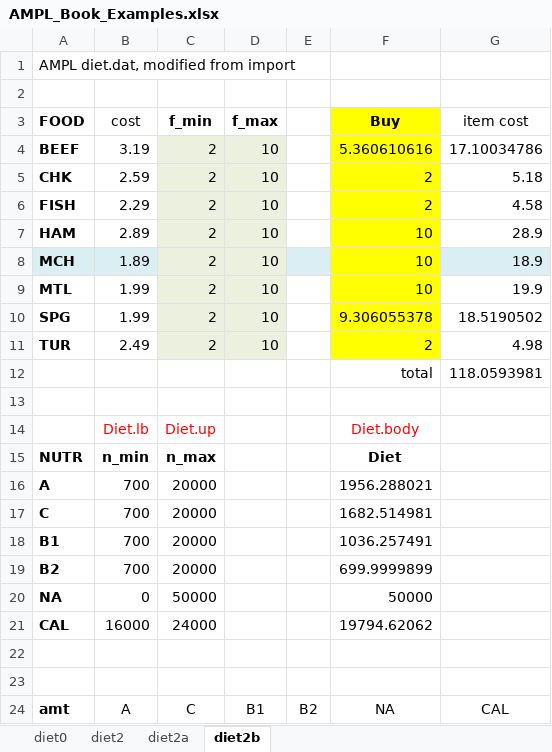
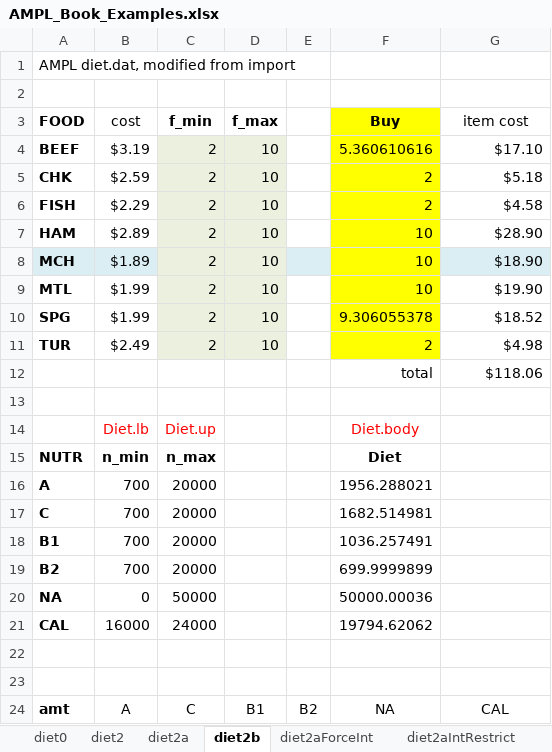
Before and after one commit to PointOnePA/SolverStudio-Examples, an Excel workbook: AMPL_Book_Examples.xlsx, sheet diet2b, drawn as a sheet; only a part is shown; values as stored, in another font and other column widths than the file's, no borders; charts and pictures not drawn; the diff names each change by its address in the sheet, - before the commit and + after, or states it on an @@ line.

```diff
--- a/AMPL_Book_Examples.xlsx (sheet diet2b)
+++ b/AMPL_Book_Examples.xlsx (sheet diet2b)
+sheet tab: diet2aForceInt
+sheet tab: diet2aIntRestrict
-B4 (cost): 3.19
+B4 (cost): $3.19
-G4 (item cost): 17.10034786
+G4 (item cost): $17.10
-B5 (cost): 2.59
+B5 (cost): $2.59
-G5 (item cost): 5.18
+G5 (item cost): $5.18
-B6 (cost): 2.29
+B6 (cost): $2.29
-G6 (item cost): 4.58
+G6 (item cost): $4.58
-B7 (cost): 2.89
+B7 (cost): $2.89
-G7 (item cost): 28.9
+G7 (item cost): $28.90
-B8 (cost): 1.89
+B8 (cost): $1.89
-G8 (item cost): 18.9
+G8 (item cost): $18.90
-B9:B10 (cost): 1.99
+B9:B10 (cost): $1.99
-G9 (item cost): 19.9
+G9 (item cost): $19.90
-G10 (item cost): 18.5190502
+G10 (item cost): $18.52
-B11 (cost): 2.49
+B11 (cost): $2.49
-G11 (item cost): 4.98
+G11 (item cost): $4.98
-G12 (item cost): 118.0593981
+G12 (item cost): $118.06
-F20 (Buy): 50000
+F20 (Buy): 50000.00036
```
Also changed, not shown: charts or pictures, 1 other file.
